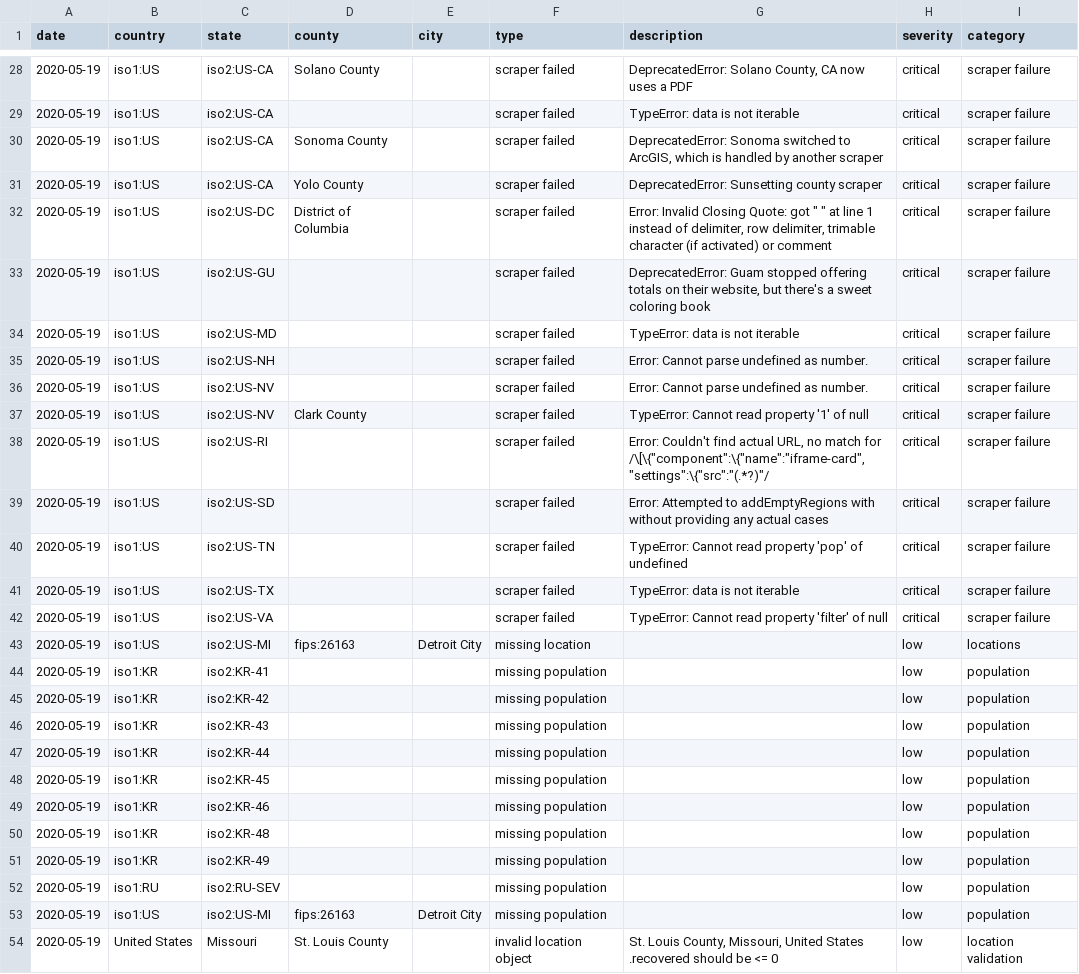
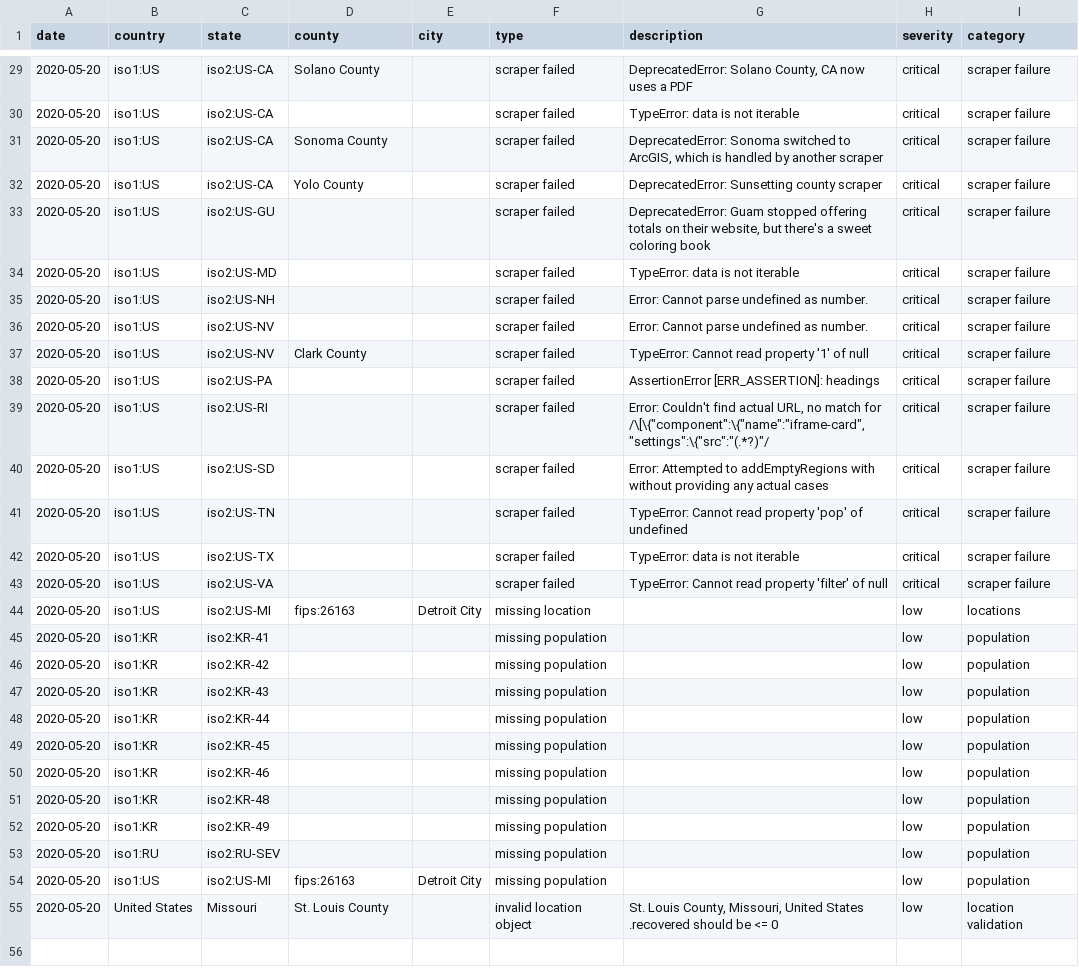
Before and after one commit to covidatlas/coronadatascraper, a CSV file: reports/crawler-report.csv, drawn as a sheet; only a part is shown, gaps mark what is left out; removed rows and columns are numbered as before the commit, all else as after; the diff covers the shown part only; the diff names each change by its address in the sheet, - before the commit and + after, or states it on an @@ line.

```diff
--- a/reports/crawler-report.csv
+++ b/reports/crawler-report.csv
-A29:A32 (date): 2020-05-19
+A29:A32 (date): 2020-05-20
-row 32: 2020-05-19 | iso1:US | iso2:US-DC | District of Columbia |  | scraper failed | Error: Invalid Closing Quote: got " " at line 1 instead of delimiter, row delimiter, trimable character (if activated) or comment | critical | scraper failure
-A33:A37 (date): 2020-05-19
+A33:A37 (date): 2020-05-20
+row 38: 2020-05-20 | iso1:US | iso2:US-PA |  |  | scraper failed | AssertionError [ERR_ASSERTION]: headings | critical | scraper failure
-A39:A55 (date): 2020-05-19
+A39:A55 (date): 2020-05-20
```
Also changed, not shown: 2 added rows, 1 removed row and 25 edited cells elsewhere in this file, 10 other files.
